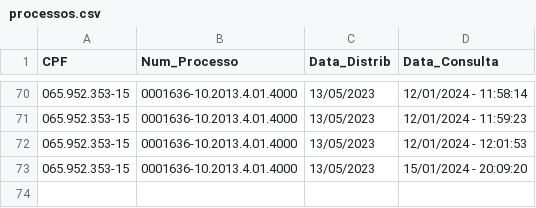
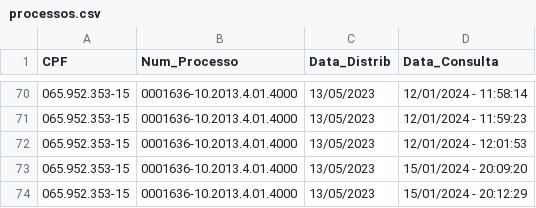
Before and after one commit to alexccastelo/pjetrf1, a CSV file: processos.csv, drawn as a sheet; only a part is shown, gaps mark what is left out; the diff names each change by its address in the sheet, - before the commit and + after, or states it on an @@ line.

```diff
--- a/processos.csv
+++ b/processos.csv
+row 74: 065.952.353-15 | 0001636-10.2013.4.01.4000 | 13/05/2023 | 15/01/2024 - 20:12:29
```
Also changed, not shown: 1 other file.
